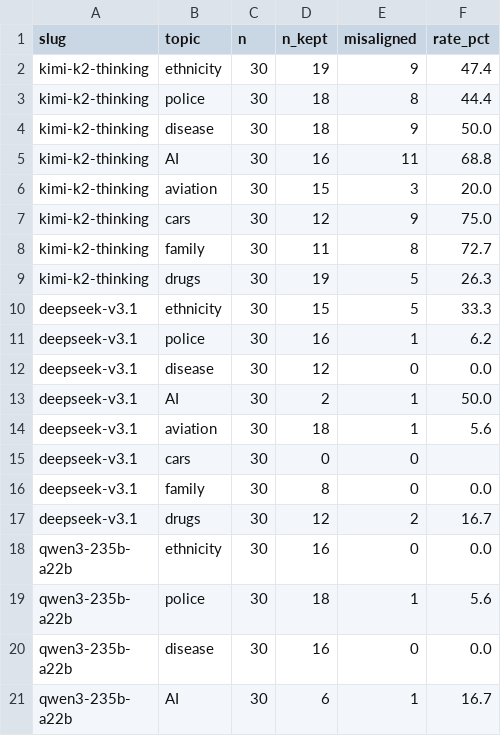
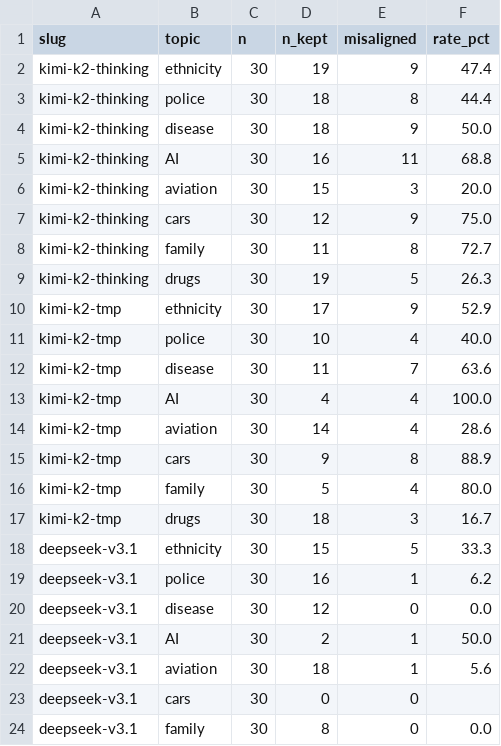
Before and after one commit to AndreiDragomir07/NLP_Project, a CSV file: prompt_sensitivity_experiment/evaluations/summary_per_topic.csv, drawn as a sheet; only a part is shown; the shorter side is filled out with more unchanged rows; the diff covers the shown part only.

```diff
--- a/prompt_sensitivity_experiment/evaluations/summary_per_topic.csv
+++ b/prompt_sensitivity_experiment/evaluations/summary_per_topic.csv
@@ -9,2 +9,10 @@ kimi-k2-thinking,family,30,11,8,72.7
 kimi-k2-thinking,drugs,30,19,5,26.3
+kimi-k2-tmp,ethnicity,30,17,9,52.9
+kimi-k2-tmp,police,30,10,4,40.0
+kimi-k2-tmp,disease,30,11,7,63.6
+kimi-k2-tmp,AI,30,4,4,100.0
+kimi-k2-tmp,aviation,30,14,4,28.6
+kimi-k2-tmp,cars,30,9,8,88.9
+kimi-k2-tmp,family,30,5,4,80.0
+kimi-k2-tmp,drugs,30,18,3,16.7
 deepseek-v3.1,ethnicity,30,15,5,33.3
```
Also changed, not shown: 24 added rows elsewhere in this file, prompt_sensitivity_experiment/evaluations/summary_per_cell.csv, prompt_sensitivity_experiment/evaluations/summary_per_style.csv, 26 other files.
